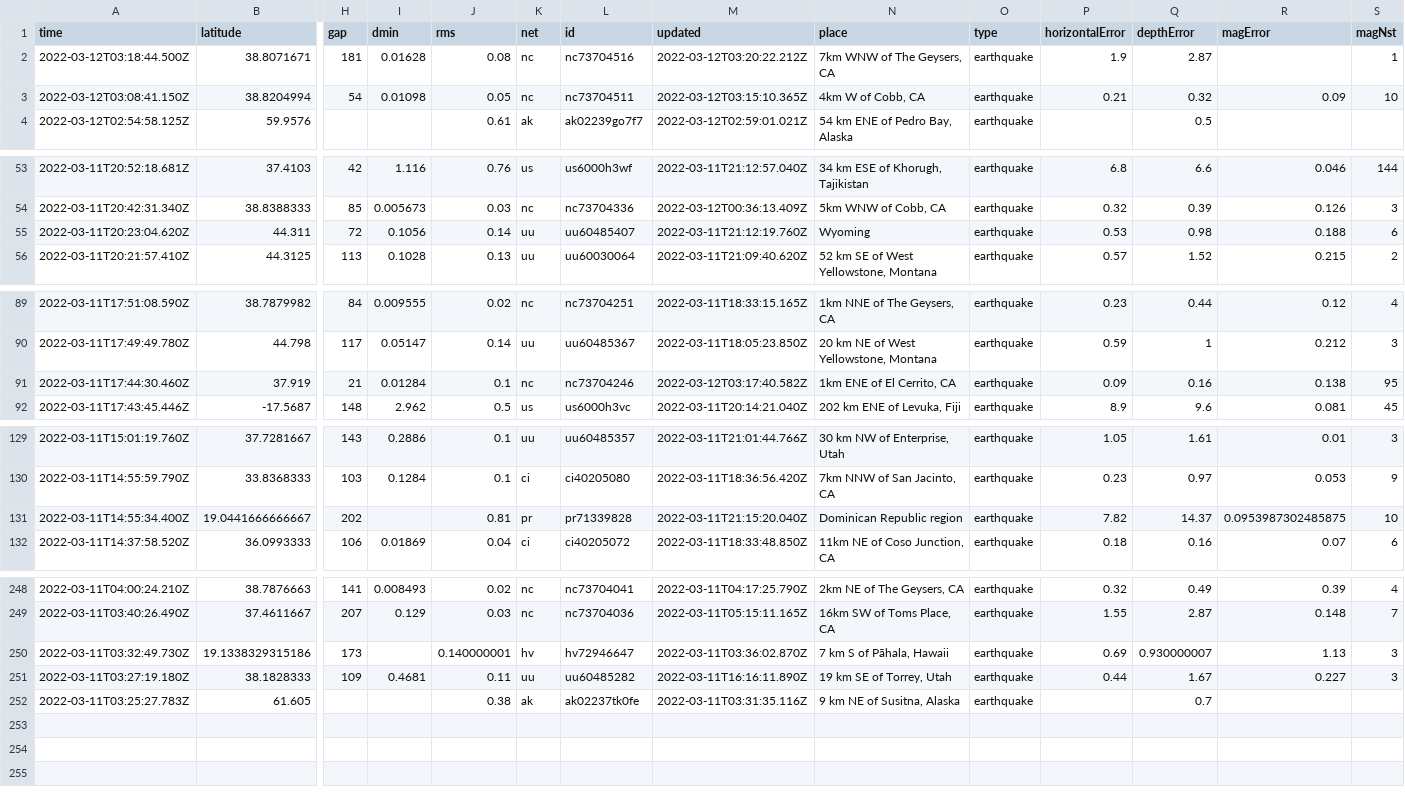
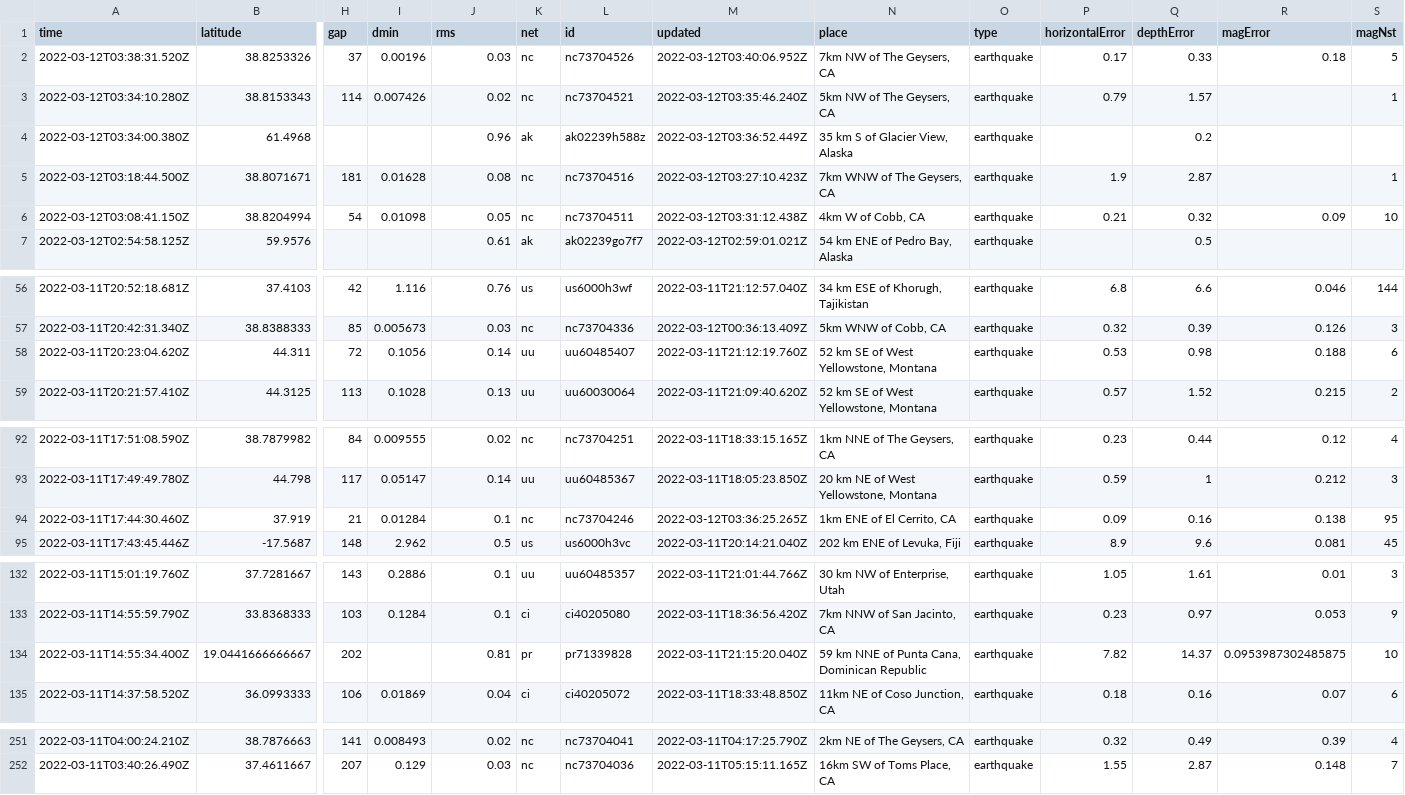
Before and after one commit to lambrechts/nicar2022-github-actions, a CSV file: usgs_current.csv, drawn as a sheet; only a part is shown, gaps mark what is left out; removed rows and columns are numbered as before the commit, all else as after; rows hold the shown columns only; the diff covers the shown part only; the diff names each change by its address in the sheet, - before the commit and + after, or states it on an @@ line.

```diff
--- a/usgs_current.csv
+++ b/usgs_current.csv
+row 2: 2022-03-12T03:38:31.520Z | 38.8253326 | 37 | 0.00196 | 0.03 | nc | nc73704526 | 2022-03-12T03:40:06.952Z | 7km NW of The Geysers, CA | earthquake | 0.17 | 0.33 | 0.18 | 5
+row 3: 2022-03-12T03:34:10.280Z | 38.8153343 | 114 | 0.007426 | 0.02 | nc | nc73704521 | 2022-03-12T03:35:46.240Z | 5km NW of The Geysers, CA | earthquake | 0.79 | 1.57 |  | 1
+row 4: 2022-03-12T03:34:00.380Z | 61.4968 |  |  | 0.96 | ak | ak02239h588z | 2022-03-12T03:36:52.449Z | 35 km S of Glacier View, Alaska | earthquake |  | 0.2
-M5 (updated): 2022-03-12T03:20:22.212Z
+M5 (updated): 2022-03-12T03:27:10.423Z
-M6 (updated): 2022-03-12T03:15:10.365Z
+M6 (updated): 2022-03-12T03:31:12.438Z
-N58 (place): Wyoming
+N58 (place): 52 km SE of West Yellowstone, Montana
-M94 (updated): 2022-03-12T03:17:40.582Z
+M94 (updated): 2022-03-12T03:36:25.265Z
-N134 (place): Dominican Republic region
+N134 (place): 59 km NNE of Punta Cana, Dominican Republic
-row 250: 2022-03-11T03:32:49.730Z | 19.1338329315186 | 173 |  | 0.140000001 | hv | hv72946647 | 2022-03-11T03:36:02.870Z | 7 km S of Pāhala, Hawaii | earthquake | 0.69 | 0.930000007 | 1.13 | 3
-row 251: 2022-03-11T03:27:19.180Z | 38.1828333 | 109 | 0.4681 | 0.11 | uu | uu60485282 | 2022-03-11T16:16:11.890Z | 19 km SE of Torrey, Utah | earthquake | 0.44 | 1.67 | 0.227 | 3
-row 252: 2022-03-11T03:25:27.783Z | 61.605 |  |  | 0.38 | ak | ak02237tk0fe | 2022-03-11T03:31:35.116Z | 9 km NE of Susitna, Alaska | earthquake |  | 0.7
```
Also changed, not shown: 1 edited cell elsewhere in this file, usgs_main.csv.
